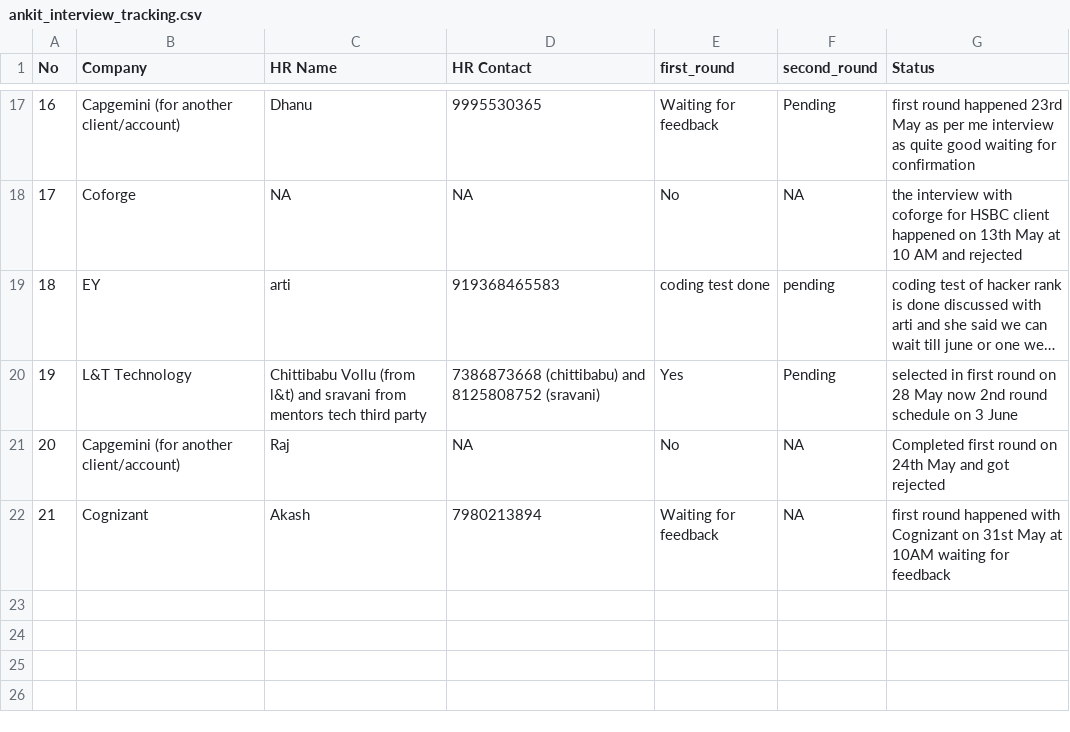
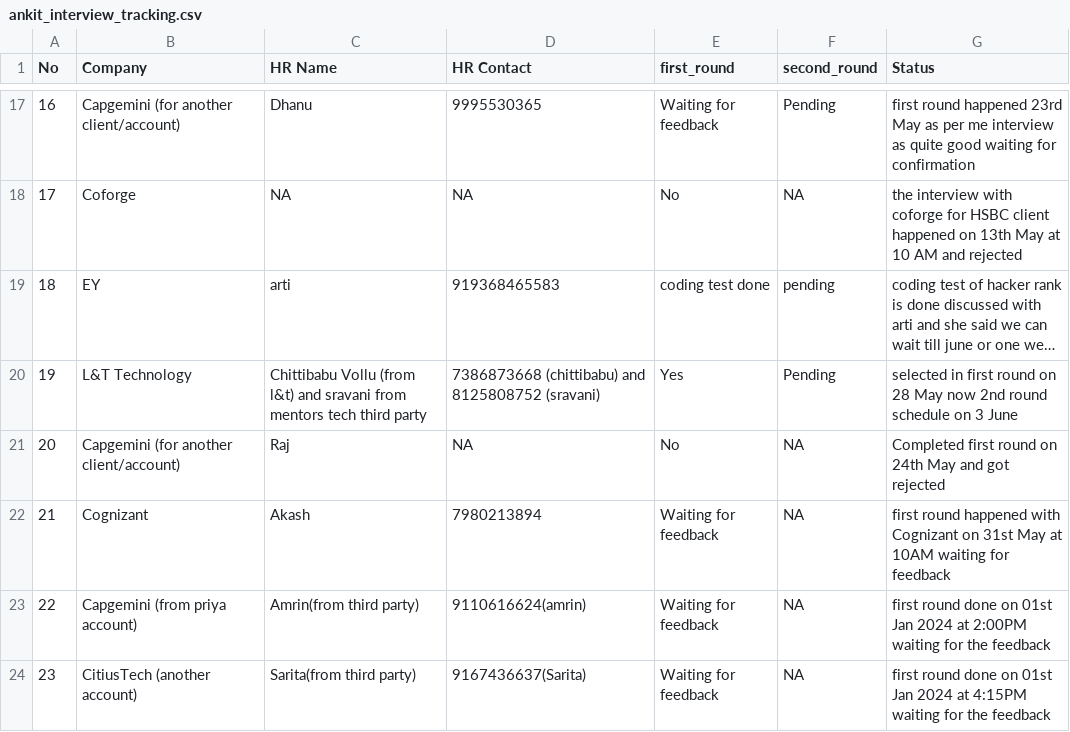
Before and after one commit to ankitshivane/Interview-preparation, a CSV file: ankit_interview_tracking.csv, drawn as a sheet; only a part is shown, gaps mark what is left out; long unchanged cells end in ….

Commit message:
added new interview exp

```diff
--- a/ankit_interview_tracking.csv
+++ b/ankit_interview_tracking.csv
@@ -22 +22,3 @@ No,Company,HR Name, HR Contact,first_round,second_round, Status
 21,Cognizant,Akash,7980213894,Waiting for feedback,NA,first round happened with Cognizant on 31st May at 10AM waiting for feedback
+22,Capgemini (from priya account),Amrin(from third party),9110616624(amrin),Waiting for feedback,NA,first round done on 01st Jan 2024 at 2:00PM waiting for the feedback
+23,CitiusTech (another account),Sarita(from third party),9167436637(Sarita),Waiting for feedback,NA,first round done on 01st Jan 2024 at 4:15PM waiting for the feedback
```
Also changed, not shown: 3 other files.
